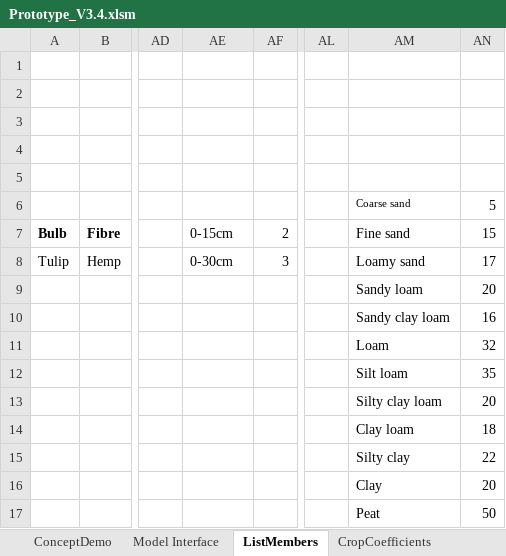
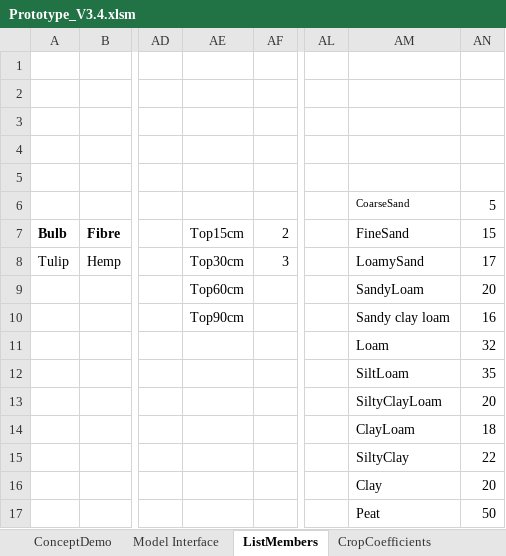
Before and after one commit to Plant-Food-Research-Open/FieldNBalance, an Excel workbook: Prototype_V3.4.xlsm, sheet ListMembers, drawn as a sheet; only a part is shown, gaps mark what is left out; values as stored, in another font and other column widths than the file's, no borders; the diff names each change by its address in the sheet, - before the commit and + after, or states it on an @@ line.

```diff
--- a/Prototype_V3.4.xlsm (sheet ListMembers)
+++ b/Prototype_V3.4.xlsm (sheet ListMembers)
-AM6: Coarse sand
+AM6: CoarseSand
-AE7: 0-15cm
+AE7: Top15cm
-AM7: Fine sand
+AM7: FineSand
-AE8: 0-30cm
+AE8: Top30cm
-AM8: Loamy sand
+AM8: LoamySand
-AE9: (empty)
+AE9: Top60cm
-AM9: Sandy loam
+AM9: SandyLoam
-AE10: (empty)
+AE10: Top90cm
-AM12: Silt loam
+AM12: SiltLoam
-AM13: Silty clay loam
+AM13: SiltyClayLoam
-AM14: Clay loam
+AM14: ClayLoam
-AM15: Silty clay
+AM15: SiltyClay
```
Also changed, not shown: sheet ConceptDemo, sheet Model Interface, charts or pictures, 1 other file.
